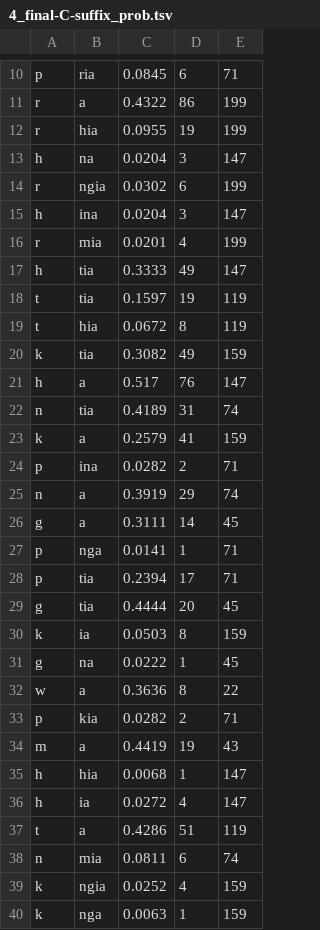
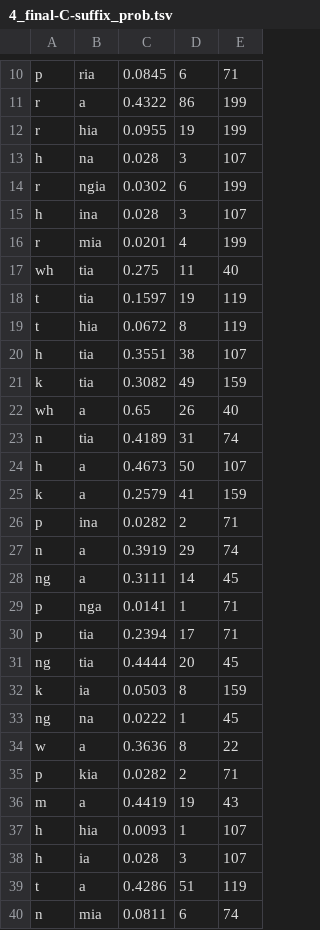
Before and after one commit to Selinalkan/QP1, a TSV file: Linguistic-Analysis/4_final-C-suffix_prob.tsv, drawn as a sheet; only a part is shown, gaps mark what is left out; the shorter side is filled out with more unchanged rows; the diff covers the shown part only.

```diff
--- a/Linguistic-Analysis/4_final-C-suffix_prob.tsv
+++ b/Linguistic-Analysis/4_final-C-suffix_prob.tsv
@@ -12,12 +12,14 @@ r	a	0.4322	86	199
 r	hia	0.0955	19	199
-h	na	0.0204	3	147
+h	na	0.028	3	107
 r	ngia	0.0302	6	199
-h	ina	0.0204	3	147
+h	ina	0.028	3	107
 r	mia	0.0201	4	199
-h	tia	0.3333	49	147
+wh	tia	0.275	11	40
 t	tia	0.1597	19	119
 t	hia	0.0672	8	119
+h	tia	0.3551	38	107
 k	tia	0.3082	49	159
-h	a	0.517	76	147
+wh	a	0.65	26	40
 n	tia	0.4189	31	74
+h	a	0.4673	50	107
 k	a	0.2579	41	159
@@ -25,8 +27,8 @@ p	ina	0.0282	2	71
 n	a	0.3919	29	74
-g	a	0.3111	14	45
+ng	a	0.3111	14	45
 p	nga	0.0141	1	71
 p	tia	0.2394	17	71
-g	tia	0.4444	20	45
+ng	tia	0.4444	20	45
 k	ia	0.0503	8	159
-g	na	0.0222	1	45
+ng	na	0.0222	1	45
 w	a	0.3636	8	22
@@ -34,4 +36,4 @@ p	kia	0.0282	2	71
 m	a	0.4419	19	43
-h	hia	0.0068	1	147
-h	ia	0.0272	4	147
+h	hia	0.0093	1	107
+h	ia	0.028	3	107
 t	a	0.4286	51	119
```
Also changed, not shown: 2 added rows and 9 edited cells elsewhere in this file, Linguistic-Analysis/HMR_-hia-mia-ria_/4_HMR_final-C-suffix_prob.tsv, 2 other files.
